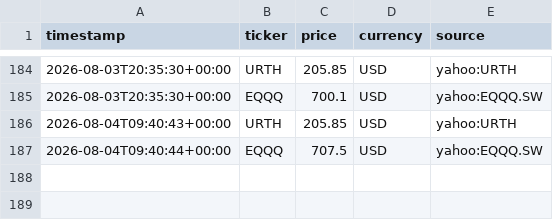
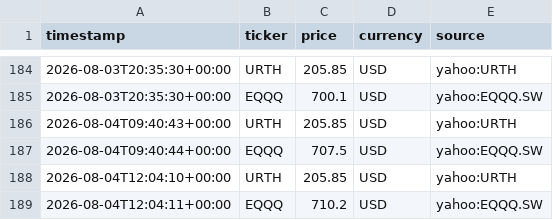
Before and after one commit to Hammy-K/stock-prices, a CSV file: price_log.csv, drawn as a sheet; only a part is shown, gaps mark what is left out.

Commit message:
price check 2026-08-04 12:04 UTC

```diff
--- a/price_log.csv
+++ b/price_log.csv
@@ -187 +187,3 @@ timestamp,ticker,price,currency,source
 2026-08-04T09:40:44+00:00,EQQQ,707.5,USD,yahoo:EQQQ.SW
+2026-08-04T12:04:10+00:00,URTH,205.85,USD,yahoo:URTH
+2026-08-04T12:04:11+00:00,EQQQ,710.2,USD,yahoo:EQQQ.SW
```
